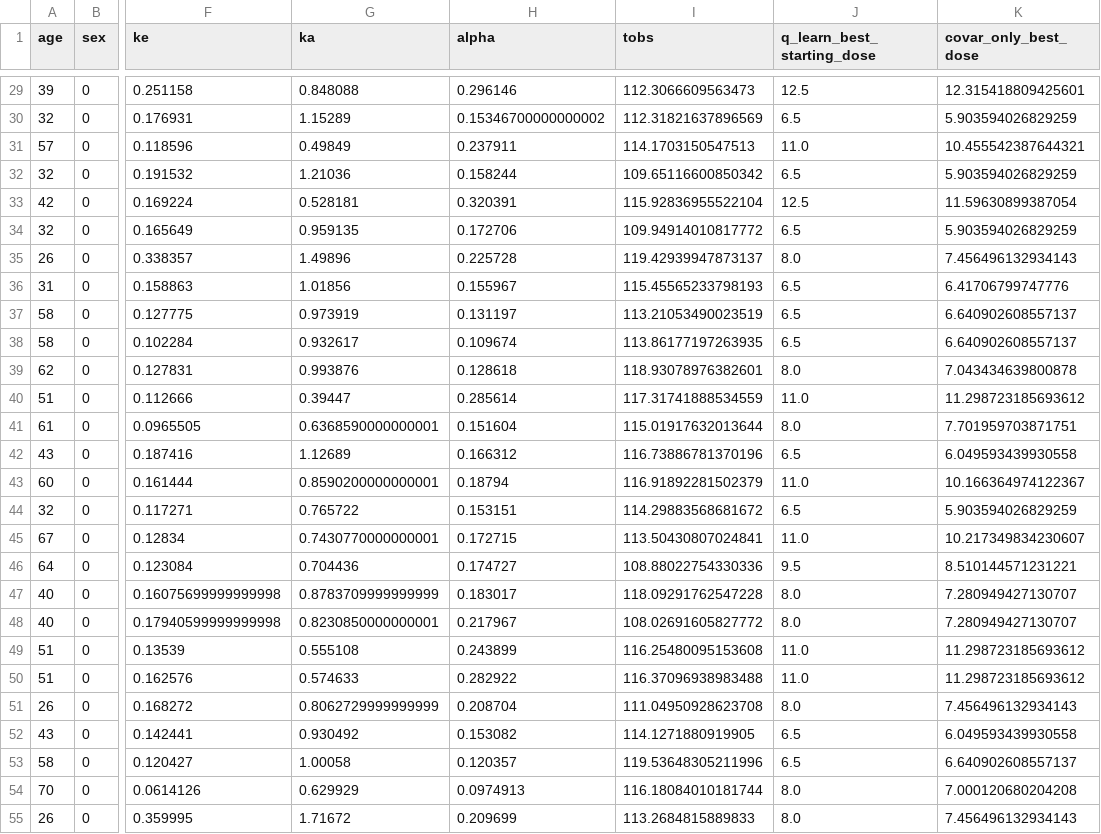
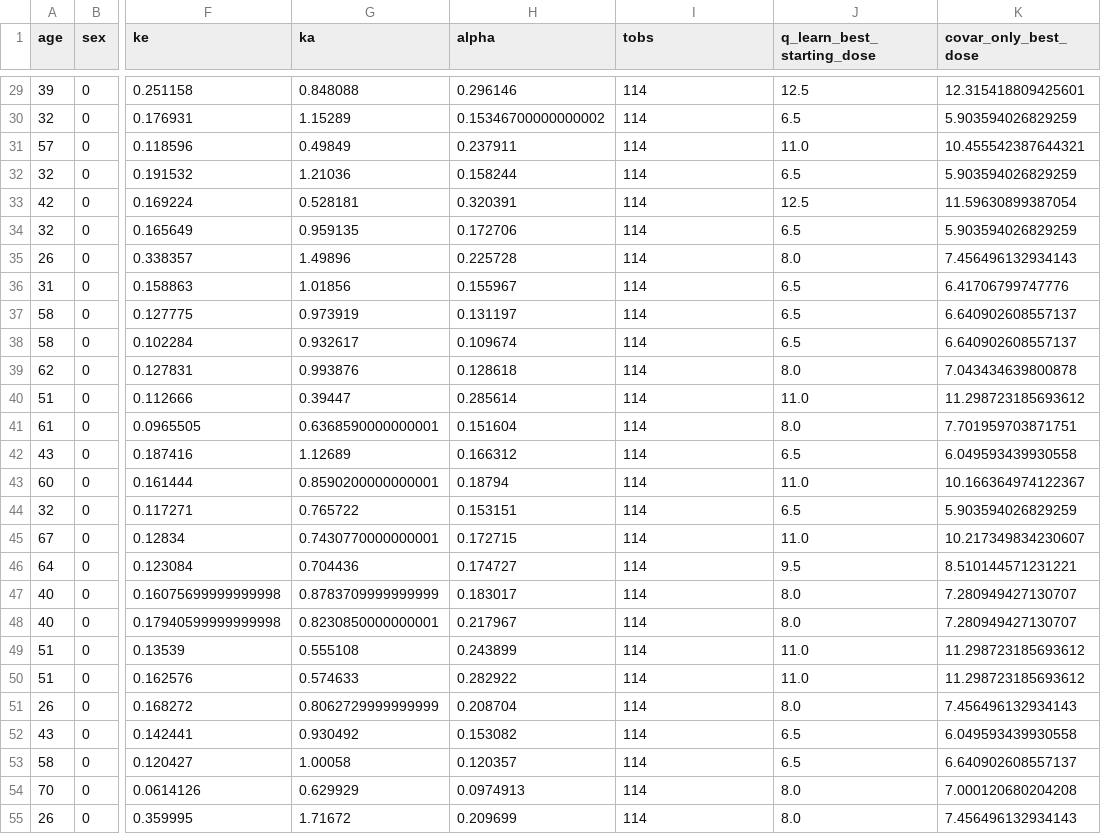
Before and after one commit to Dpananos/PKBayes2py, a CSV file: data/covar_only_results.csv, drawn as a sheet; only a part is shown, gaps mark what is left out; the diff covers the shown part only; the diff names each change by its address in the sheet, - before the commit and + after, or states it on an @@ line.

```diff
--- a/data/covar_only_results.csv
+++ b/data/covar_only_results.csv
-I29 (tobs): 112.3066609563473
+I29 (tobs): 114
-I30 (tobs): 112.31821637896569
+I30 (tobs): 114
-I31 (tobs): 114.1703150547513
+I31 (tobs): 114
-I32 (tobs): 109.65116600850342
+I32 (tobs): 114
-I33 (tobs): 115.92836955522104
+I33 (tobs): 114
-I34 (tobs): 109.94914010817772
+I34 (tobs): 114
-I35 (tobs): 119.42939947873137
+I35 (tobs): 114
-I36 (tobs): 115.45565233798193
+I36 (tobs): 114
-I37 (tobs): 113.21053490023519
+I37 (tobs): 114
-I38 (tobs): 113.86177197263935
+I38 (tobs): 114
-I39 (tobs): 118.93078976382601
+I39 (tobs): 114
-I40 (tobs): 117.31741888534559
+I40 (tobs): 114
-I41 (tobs): 115.01917632013644
+I41 (tobs): 114
-I42 (tobs): 116.73886781370196
+I42 (tobs): 114
-I43 (tobs): 116.91892281502379
+I43 (tobs): 114
-I44 (tobs): 114.29883568681672
+I44 (tobs): 114
-I45 (tobs): 113.50430807024841
+I45 (tobs): 114
-I46 (tobs): 108.88022754330336
+I46 (tobs): 114
-I47 (tobs): 118.09291762547228
+I47 (tobs): 114
-I48 (tobs): 108.02691605827772
+I48 (tobs): 114
-I49 (tobs): 116.25480095153608
+I49 (tobs): 114
-I50 (tobs): 116.37096938983488
+I50 (tobs): 114
-I51 (tobs): 111.04950928623708
+I51 (tobs): 114
-I52 (tobs): 114.1271880919905
+I52 (tobs): 114
-I53 (tobs): 119.53648305211996
+I53 (tobs): 114
-I54 (tobs): 116.18084010181744
+I54 (tobs): 114
-I55 (tobs): 113.2684815889833
+I55 (tobs): 114
```
Also changed, not shown: 76 edited cells elsewhere in this file, data/final_results.csv, data/q_learn_results.csv.
